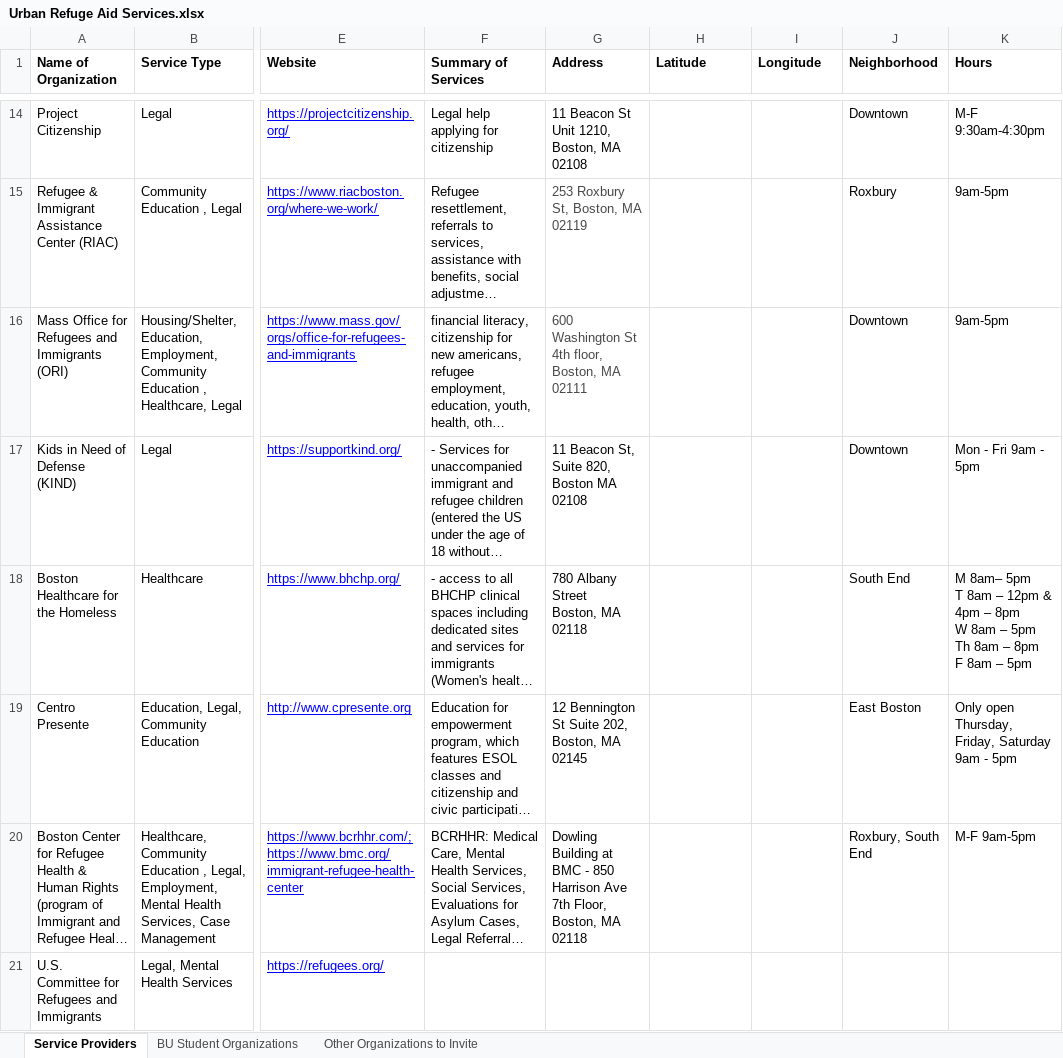
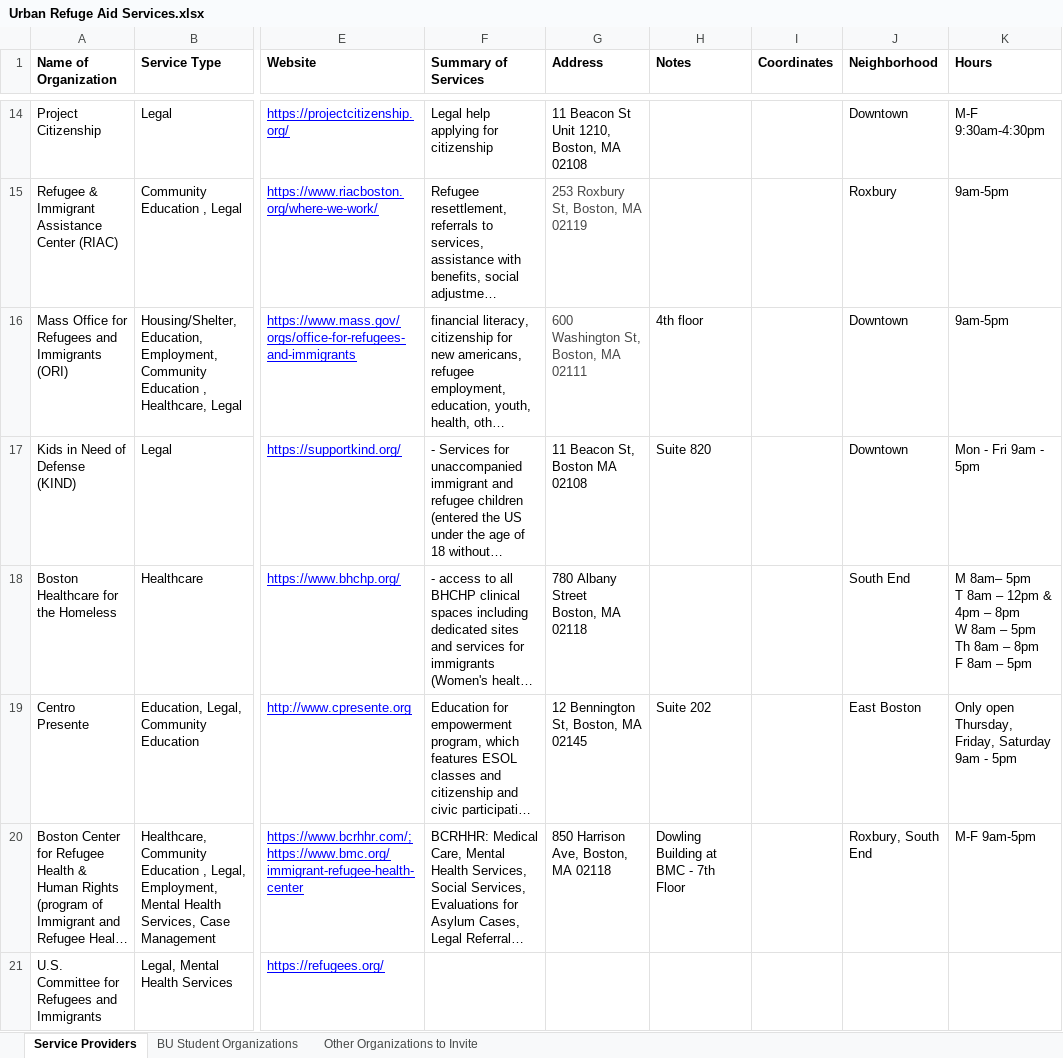
Before and after one commit to DispleasedBerd/BostonHacksFall24, an Excel workbook: src/Urban Refuge Aid Services.xlsx, sheet Service Providers, drawn as a sheet; only a part is shown, gaps mark what is left out; long unchanged cells end in …; values as stored, in another font and other column widths than the file's, no borders; the diff covers the shown part only; the diff names each change by its address in the sheet, - before the commit and + after, or states it on an @@ line.

```diff
--- a/src/Urban Refuge Aid Services.xlsx (sheet Service Providers)
+++ b/src/Urban Refuge Aid Services.xlsx (sheet Service Providers)
-H1: Latitude
+H1: Notes
-I1: Longitude
+I1: Coordinates
-G16 (Address): 600 Washington St 4th floor, Boston, MA 02111
+G16 (Address): 600 Washington St, Boston, MA 02111
-H16 (Notes): (empty)
+H16 (Notes): 4th floor
-G17 (Address): 11 Beacon St, Suite 820, Boston MA 02108
+G17 (Address): 11 Beacon St, Boston MA 02108
-H17 (Notes): (empty)
+H17 (Notes): Suite 820
-G19 (Address): 12 Bennington St Suite 202, Boston, MA 02145
+G19 (Address): 12 Bennington St, Boston, MA 02145
-H19 (Notes): (empty)
+H19 (Notes): Suite 202
-G20 (Address): Dowling Building at BMC - 850 Harrison Ave 7th Floor, Boston, MA…
+G20 (Address): 850 Harrison Ave, Boston, MA…
-H20 (Notes): (empty)
+H20 (Notes): Dowling Building at BMC - 7th Floor
```
Also changed, not shown: 1 added row and 18 edited cells elsewhere in this sheet, 6 other files.
